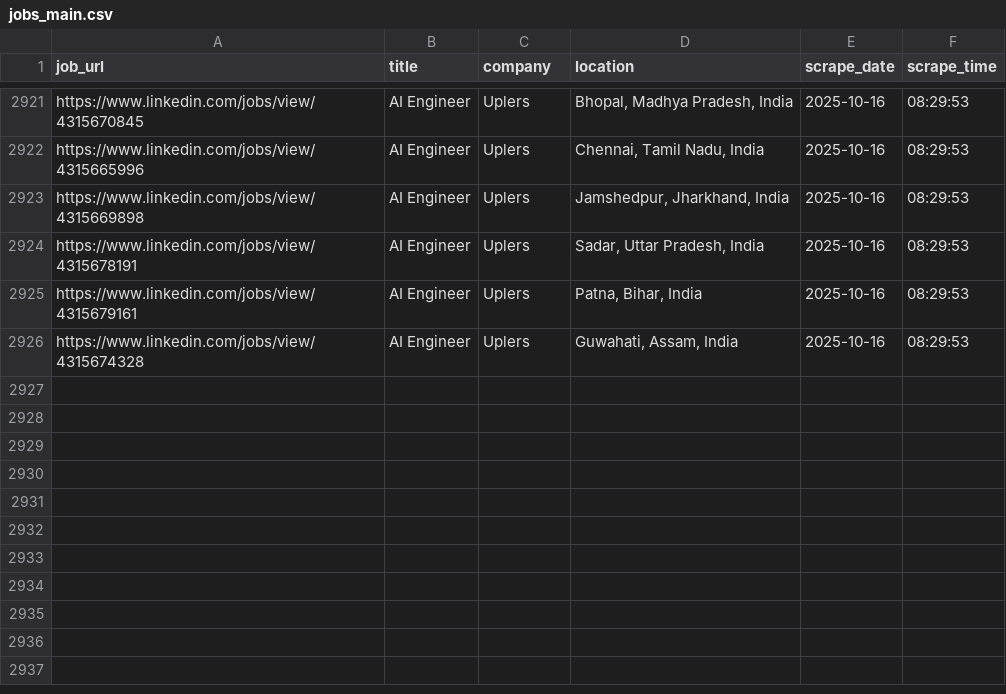
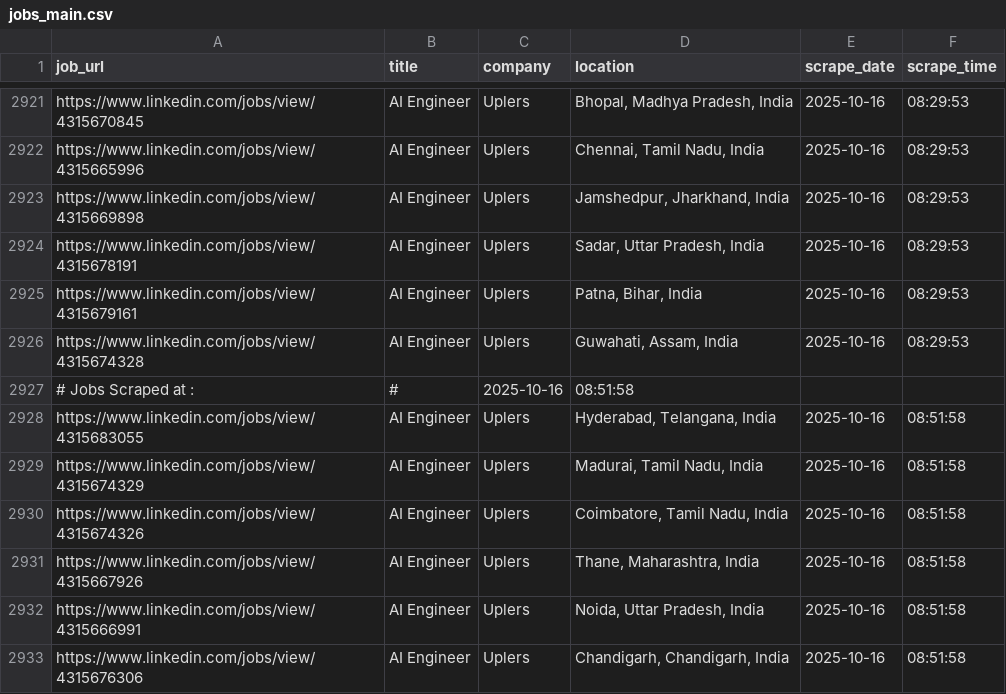
Before and after one commit to ANKIT0017/AUTO-search, a CSV file: jobs_main.csv, drawn as a sheet; only a part is shown, gaps mark what is left out; the diff names each change by its address in the sheet, - before the commit and + after, or states it on an @@ line.

```diff
--- a/jobs_main.csv
+++ b/jobs_main.csv
+row 2927: # Jobs Scraped at : | # | 2025-10-16 | 08:51:58
+row 2928: https://www.linkedin.com/jobs/view/4315683055 | AI Engineer | Uplers | Hyderabad, Telangana, India | 2025-10-16 | 08:51:58
+row 2929: https://www.linkedin.com/jobs/view/4315674329 | AI Engineer | Uplers | Madurai, Tamil Nadu, India | 2025-10-16 | 08:51:58
+row 2930: https://www.linkedin.com/jobs/view/4315674326 | AI Engineer | Uplers | Coimbatore, Tamil Nadu, India | 2025-10-16 | 08:51:58
+row 2931: https://www.linkedin.com/jobs/view/4315667926 | AI Engineer | Uplers | Thane, Maharashtra, India | 2025-10-16 | 08:51:58
+row 2932: https://www.linkedin.com/jobs/view/4315666991 | AI Engineer | Uplers | Noida, Uttar Pradesh, India | 2025-10-16 | 08:51:58
+row 2933: https://www.linkedin.com/jobs/view/4315676306 | AI Engineer | Uplers | Chandigarh, Chandigarh, India | 2025-10-16 | 08:51:58
```
